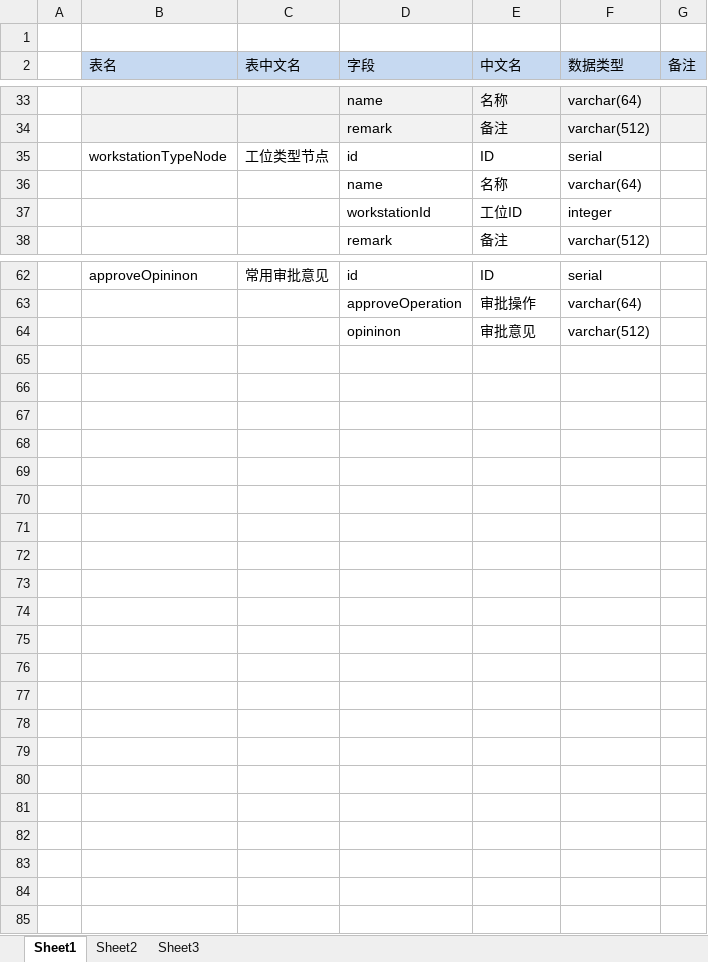
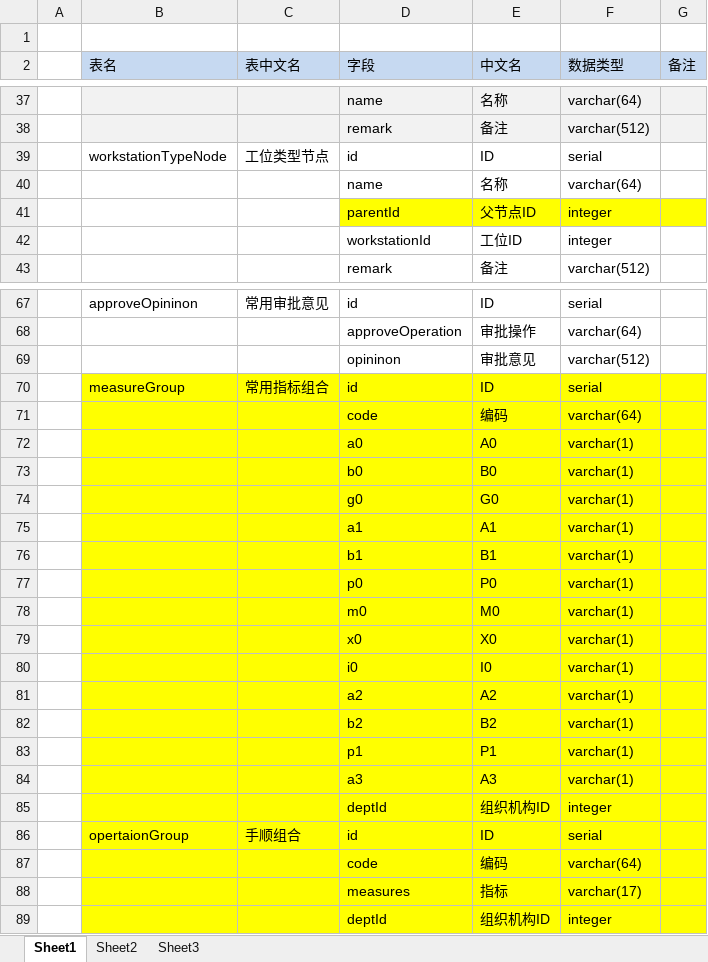
Before and after one commit to zsw11/ESL123, an Excel workbook: Docs/04 Design/db.xlsx, sheet Sheet1, drawn as a sheet; only a part is shown, gaps mark what is left out; values as stored, in another font and other column widths than the file's, no borders; the diff covers the shown part only; the diff names each change by its address in the sheet, - before the commit and + after, or states it on an @@ line.

Commit message:
update db design

```diff
--- a/Docs/04 Design/db.xlsx (sheet Sheet1)
+++ b/Docs/04 Design/db.xlsx (sheet Sheet1)
+row 41:  |  |  | parentId | 父节点ID | integer
+row 70:  | measureGroup | 常用指标组合 | id | ID | serial
+row 71:  |  |  | code | 编码 | varchar(64)
+row 72:  |  |  | a0 | A0 | varchar(1)
+row 73:  |  |  | b0 | B0 | varchar(1)
+row 74:  |  |  | g0 | G0 | varchar(1)
+row 75:  |  |  | a1 | A1 | varchar(1)
+row 76:  |  |  | b1 | B1 | varchar(1)
+row 77:  |  |  | p0 | P0 | varchar(1)
+row 78:  |  |  | m0 | M0 | varchar(1)
+row 79:  |  |  | x0 | X0 | varchar(1)
+row 80:  |  |  | i0 | I0 | varchar(1)
+row 81:  |  |  | a2 | A2 | varchar(1)
+row 82:  |  |  | b2 | B2 | varchar(1)
+row 83:  |  |  | p1 | P1 | varchar(1)
+row 84:  |  |  | a3 | A3 | varchar(1)
+row 85:  |  |  | deptId | 组织机构ID | integer
+row 86:  | opertaionGroup | 手顺组合 | id | ID | serial
+row 87:  |  |  | code | 编码 | varchar(64)
+row 88:  |  |  | measures | 指标 | varchar(17)
+row 89:  |  |  | deptId | 组织机构ID | integer
```
Also changed, not shown: 4 added rows and 1 edited cell elsewhere in this sheet, 1 other file.
